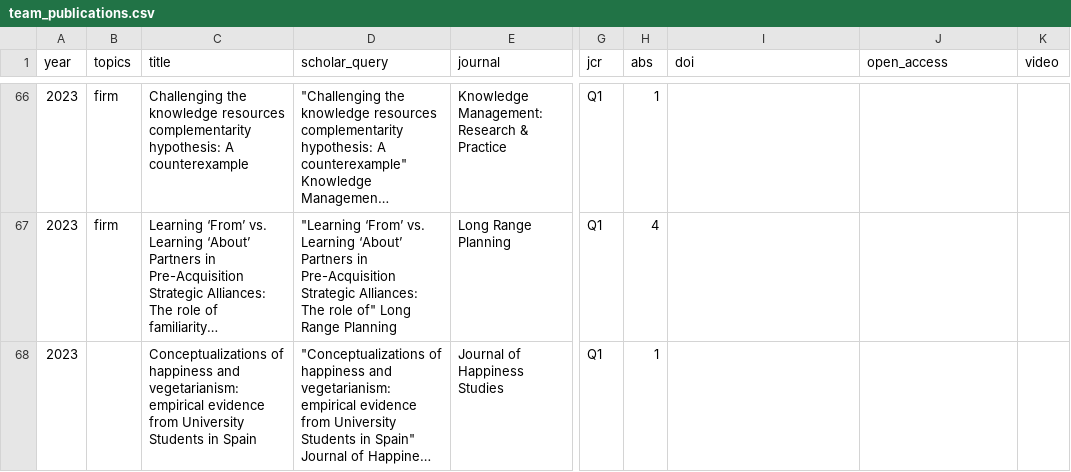
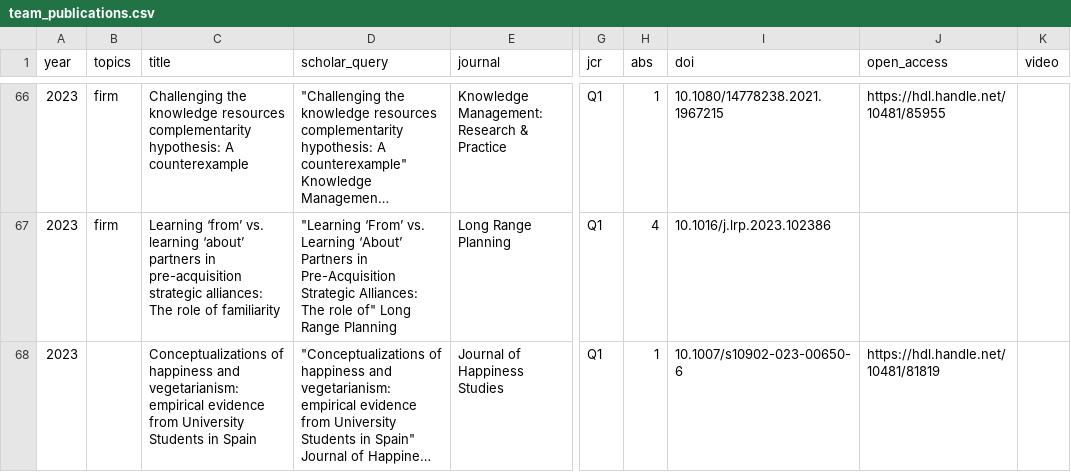
Before and after one commit to jfmunozrosas/theilumina, a CSV file: data/team_publications.csv, drawn as a sheet; only a part is shown, gaps mark what is left out; long unchanged cells end in …; the diff covers the shown part only; the diff names each change by its address in the sheet, - before the commit and + after, or states it on an @@ line.

```diff
--- a/data/team_publications.csv
+++ b/data/team_publications.csv
-I66 (doi): (empty)
+I66 (doi): 10.1080/14778238.2021.1967215
-J66 (open_access): (empty)
+J66 (open_access): https://hdl.handle.net/10481/85955
-C67 (title): Learning ‘From’ vs. Learning ‘About’ Partners in Pre-Acquisition Strategic Alliances: The role of familiarity…
+C67 (title): Learning ‘from’ vs. learning ‘about’ partners in pre-acquisition strategic alliances: The role of familiarity
-I67 (doi): (empty)
+I67 (doi): 10.1016/j.lrp.2023.102386
-I68 (doi): (empty)
+I68 (doi): 10.1007/s10902-023-00650-6
-J68 (open_access): (empty)
+J68 (open_access): https://hdl.handle.net/10481/81819
```
Also changed, not shown: 31 edited cells elsewhere in this file, docs/data/team_publications.csv, 8 other files.
